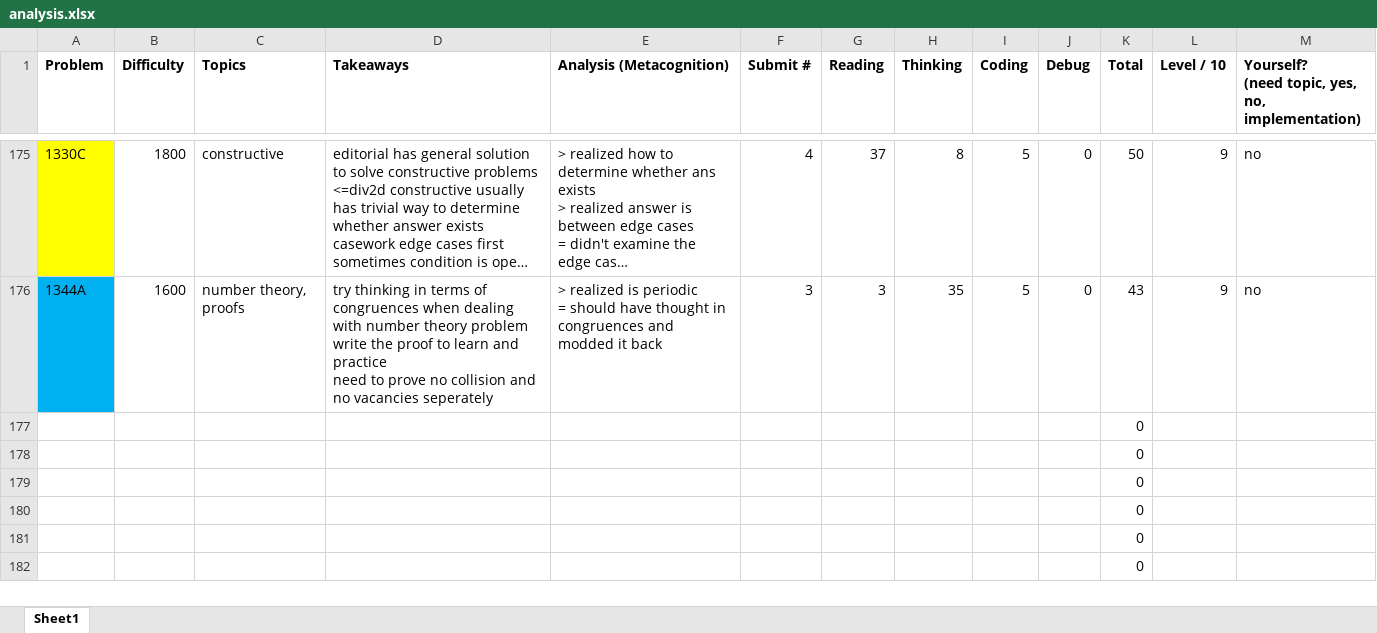
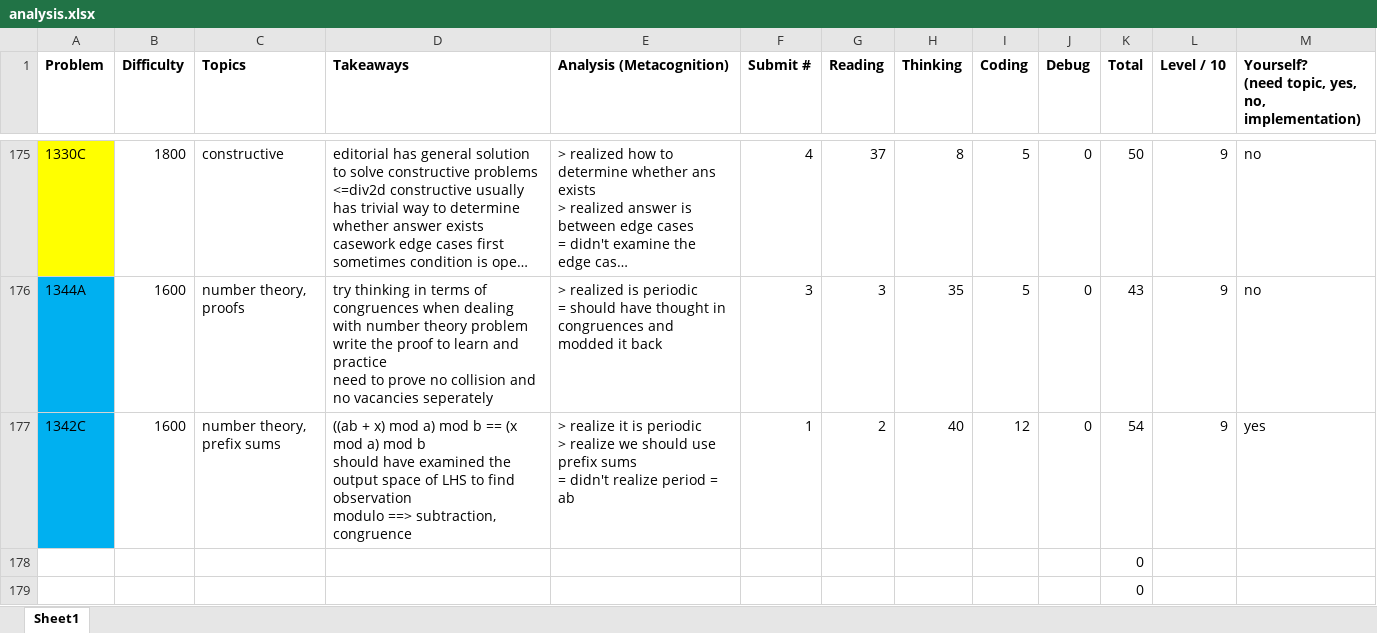
Before and after one commit to tfg1434/cp, an Excel workbook: analysis.xlsx, sheet Sheet1, drawn as a sheet; only a part is shown, gaps mark what is left out; the shorter side is filled out with more unchanged rows; long unchanged cells end in …; values as stored, in another font and other column widths than the file's, no borders; conditional formats not drawn; removed rows and columns are numbered as before the commit, all else as after; ↵ is a line break in a cell; the diff names each change by its address in the sheet, - before the commit and + after, or states it on an @@ line.

```diff
--- a/analysis.xlsx (sheet Sheet1)
+++ b/analysis.xlsx (sheet Sheet1)
-row 177:  |  |  |  |  |  |  |  |  |  | 0
+row 177: 1342C | 1600 | number theory, prefix sums | ((ab + x) mod a) mod b == (x mod a) mod b ↵ should have examined the output space of LHS to find observation ↵ modulo ==> subtraction, congruence | > realize it is periodic ↵ > realize we should use prefix sums ↵ = didn't realize period = ab | 1 | 2 | 40 | 12 | 0 | 54 | 9 | yes
```
Also changed, not shown: 1 other file.
